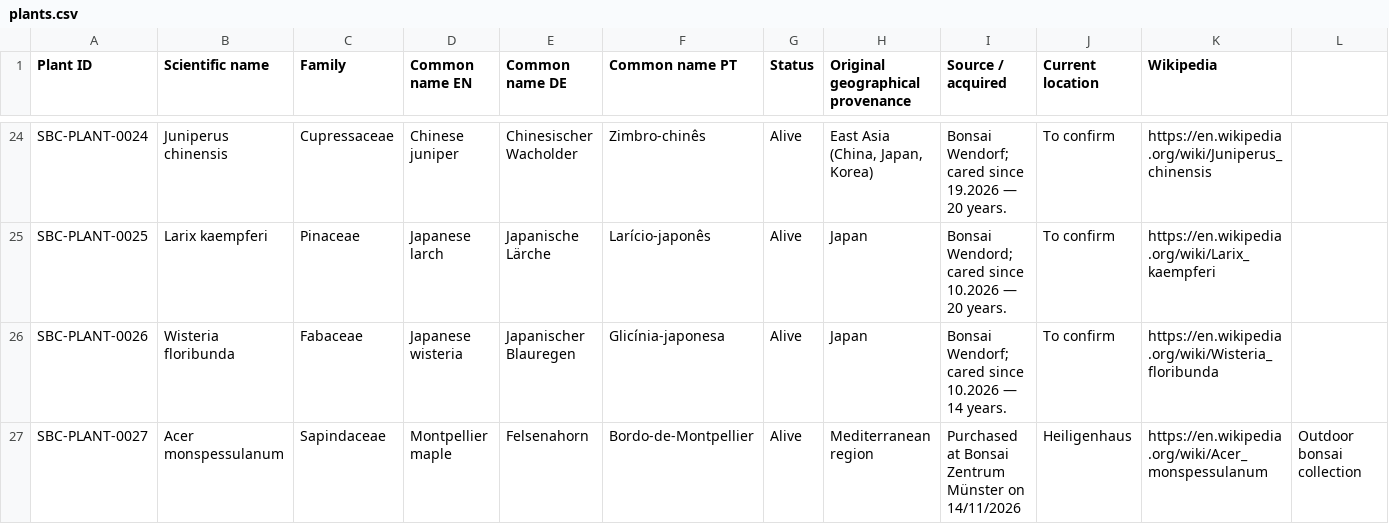
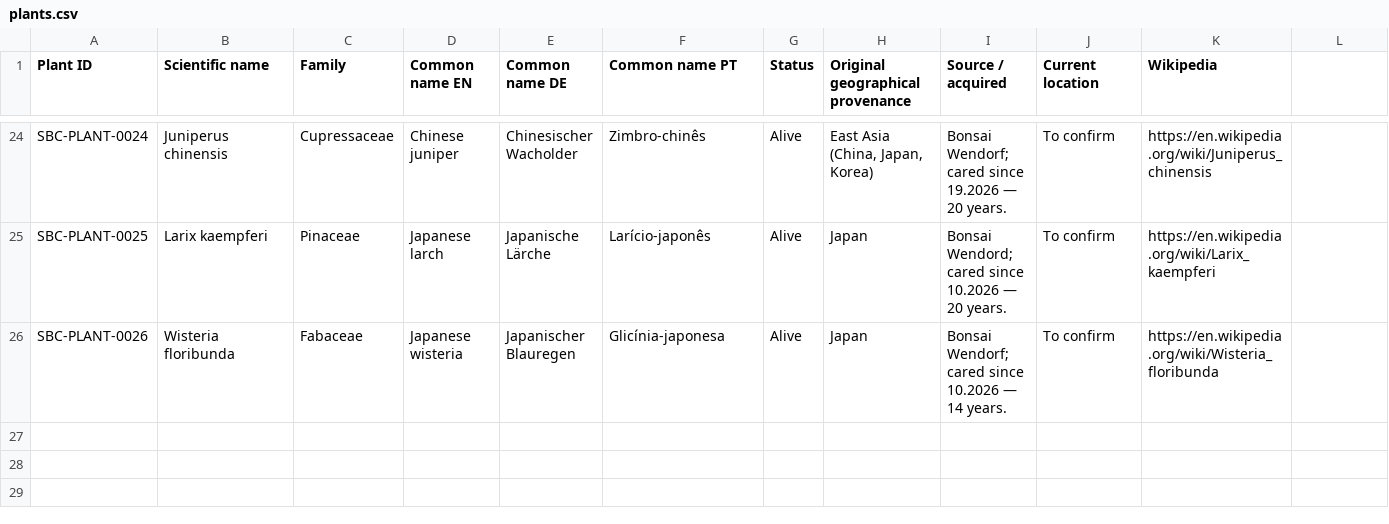
Before and after one commit to Driftwoodye/Driftwood-Garden, a CSV file: plants.csv, drawn as a sheet; only a part is shown, gaps mark what is left out; rows hold the shown columns only; the diff names each change by its address in the sheet, - before the commit and + after, or states it on an @@ line.

```diff
--- a/plants.csv
+++ b/plants.csv
-row 27: SBC-PLANT-0027 | Acer monspessulanum | Sapindaceae | Montpellier maple | Felsenahorn | Bordo-de-Montpellier | Alive | Mediterranean region | Purchased at Bonsai Zentrum Münster on 14/11/2026 | Heiligenhaus | https://en.wikipedia.org/wiki/Acer_monspessulanum | Outdoor bonsai collection
```
